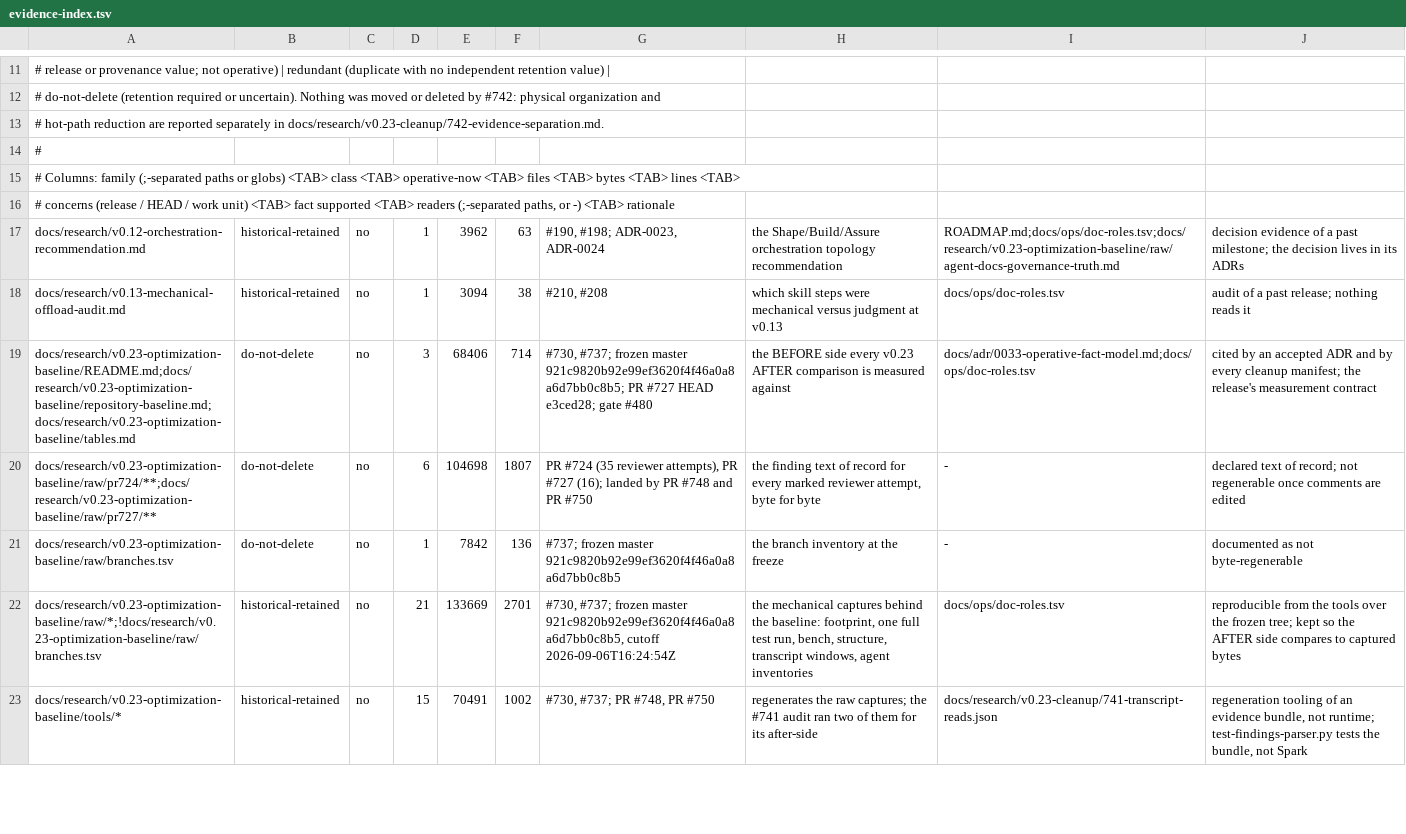
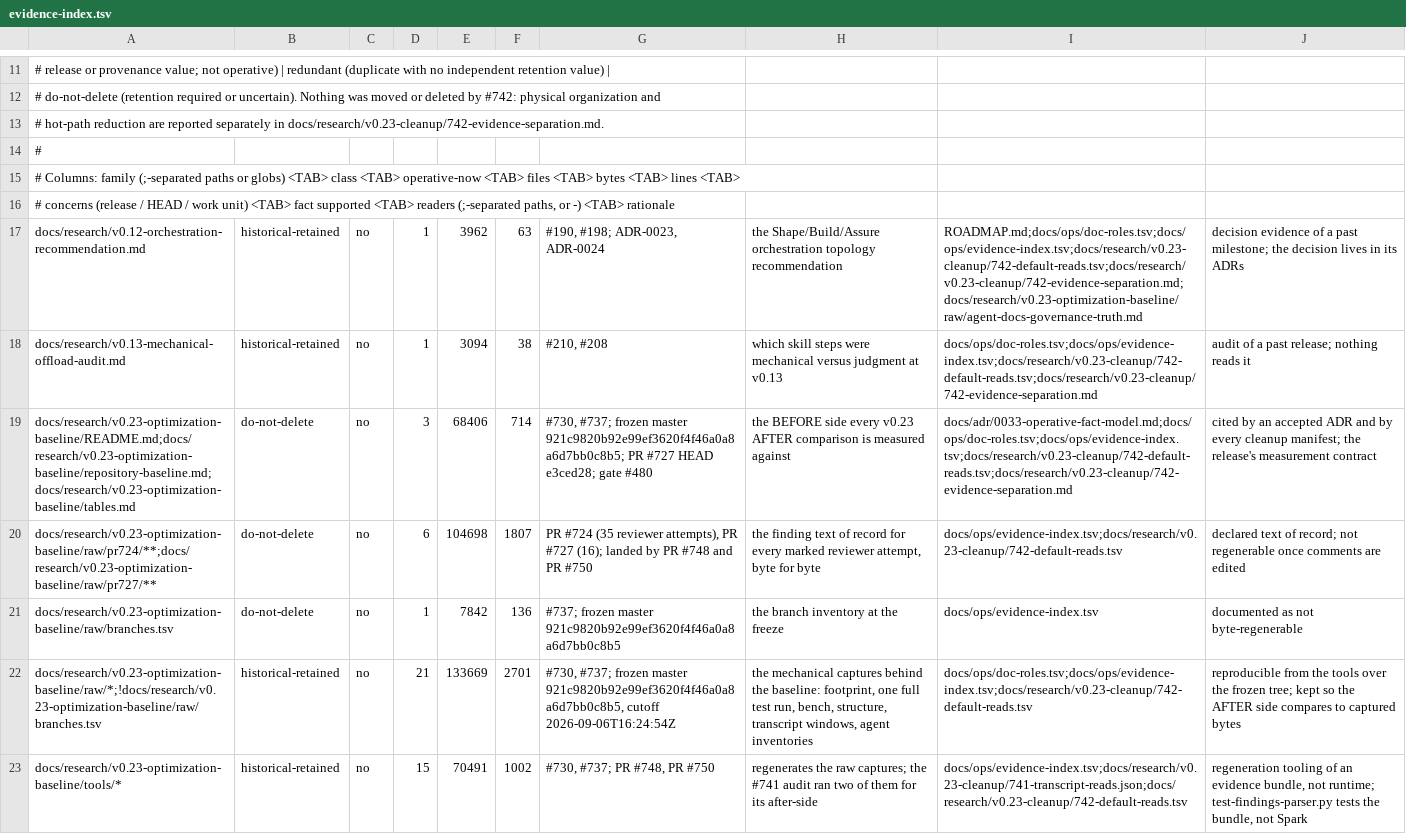
Before and after one commit to jwogrady/spark, a TSV file: docs/ops/evidence-index.tsv, drawn as a sheet; only a part is shown, gaps mark what is left out; the diff covers the shown part only; the diff names each change by its address in the sheet, - before the commit and + after, or states it on an @@ line.

Commit message:
docs: record every reader, exclude machinery only in the metric
Round-10 review found the index hiding real readers to protect a figure. The
readers column omitted this unit's own suite even where that suite reads the
capture, executes the tool and parses the manifest, and the suite enforced
the omission. That conflated two different things: a provenance inventory,
which must be true, and a footprint metric, which may exclude self-reference.

Readers are now computed truthfully and the column records this suite in
every row where it genuinely reads. The reference footprint applies the
exclusion where it belongs, when the figure is computed, and still reports 29
files, so the metric's meaning is unchanged while the inventory stops lying.

One correctness detail this exposed. A bare corpus root such as docs/research
is not a distinctive fragment: every family lives under one, so matching on it
would make any surface mentioning that root a reader of everything beneath it.
Root fragments are excluded from reader computation, leaving each family
matched by a path that actually identifies it.

The suite asserts both halves: the index must record this suite against the
capture, the tool and the manifest, and the footprint must leave this unit's
five files out of its arithmetic.

Refs #742

```diff
--- a/docs/ops/evidence-index.tsv
+++ b/docs/ops/evidence-index.tsv
-I17: ROADMAP.md;docs/ops/doc-roles.tsv;docs/research/v0.23-optimization-baseline/raw/agent-docs-governance-truth.md
+I17: ROADMAP.md;docs/ops/doc-roles.tsv;docs/ops/evidence-index.tsv;docs/research/v0.23-cleanup/742-default-reads.tsv;docs/research/v0.23-cleanup/742-evidence-separation.md;docs/research/v0.23-optimization-baseline/raw/agent-docs-governance-truth.md
-I18: docs/ops/doc-roles.tsv
+I18: docs/ops/doc-roles.tsv;docs/ops/evidence-index.tsv;docs/research/v0.23-cleanup/742-default-reads.tsv;docs/research/v0.23-cleanup/742-evidence-separation.md
-I19: docs/adr/0033-operative-fact-model.md;docs/ops/doc-roles.tsv
+I19: docs/adr/0033-operative-fact-model.md;docs/ops/doc-roles.tsv;docs/ops/evidence-index.tsv;docs/research/v0.23-cleanup/742-default-reads.tsv;docs/research/v0.23-cleanup/742-evidence-separation.md
-I20: -
+I20: docs/ops/evidence-index.tsv;docs/research/v0.23-cleanup/742-default-reads.tsv
-I21: -
+I21: docs/ops/evidence-index.tsv
-I22: docs/ops/doc-roles.tsv
+I22: docs/ops/doc-roles.tsv;docs/ops/evidence-index.tsv;docs/research/v0.23-cleanup/742-default-reads.tsv
-I23: docs/research/v0.23-cleanup/741-transcript-reads.json
+I23: docs/ops/evidence-index.tsv;docs/research/v0.23-cleanup/741-transcript-reads.json;docs/research/v0.23-cleanup/742-default-reads.tsv
```
Also changed, not shown: 32 edited cells elsewhere in this file, docs/research/v0.23-cleanup/742-default-reads.tsv, 2 other files.
